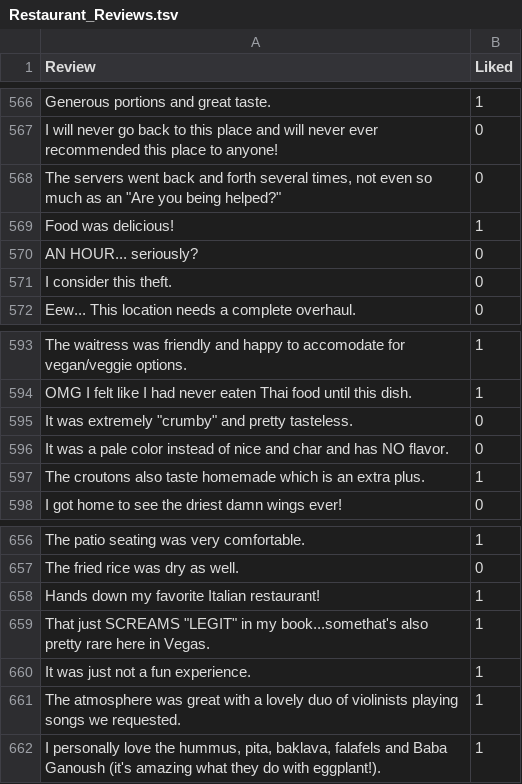
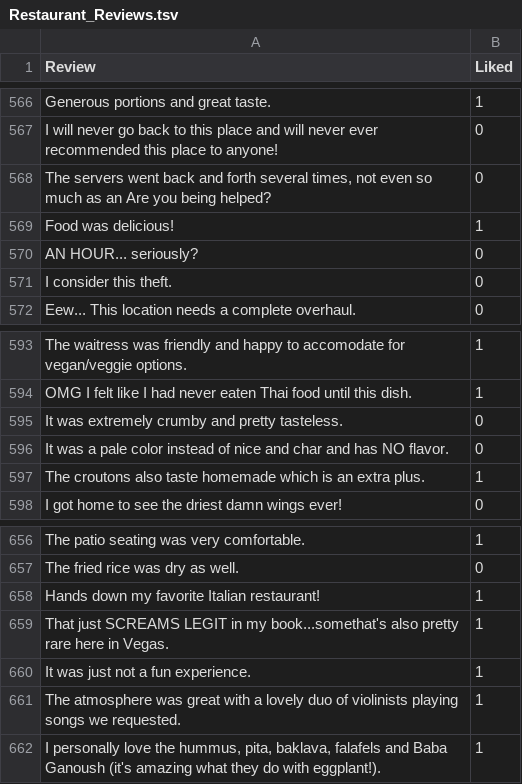
Before and after one commit to maitraiya/SentimentAnalysisML, a TSV file: Restaurant_Reviews.tsv, drawn as a sheet; only a part is shown, gaps mark what is left out.

Commit message:
Update Restaurant_Reviews.tsv

```diff
--- a/Restaurant_Reviews.tsv
+++ b/Restaurant_Reviews.tsv
@@ -567,3 +567,3 @@ Generous portions and great taste.	1
 I will never go back to this place and will never ever recommended this place to anyone!	0
-The servers went back and forth several times, not even so much as an "Are you being helped?"	0
+The servers went back and forth several times, not even so much as an Are you being helped?	0
 Food was delicious!	1
@@ -594,3 +594,3 @@ The waitress was friendly and happy to accomodate for vegan/veggie options.	1
 OMG I felt like I had never eaten Thai food until this dish.	1
-It was extremely "crumby" and pretty tasteless.	0
+It was extremely crumby and pretty tasteless.	0
 It was a pale color instead of nice and char and has NO flavor.	0
@@ -658,3 +658,3 @@ The fried rice was dry as well.	0
 Hands down my favorite Italian restaurant!	1
-That just SCREAMS "LEGIT" in my book...somethat's also pretty rare here in Vegas.	1
+That just SCREAMS LEGIT in my book...somethat's also pretty rare here in Vegas.	1
 It was just not a fun experience.	1
```
